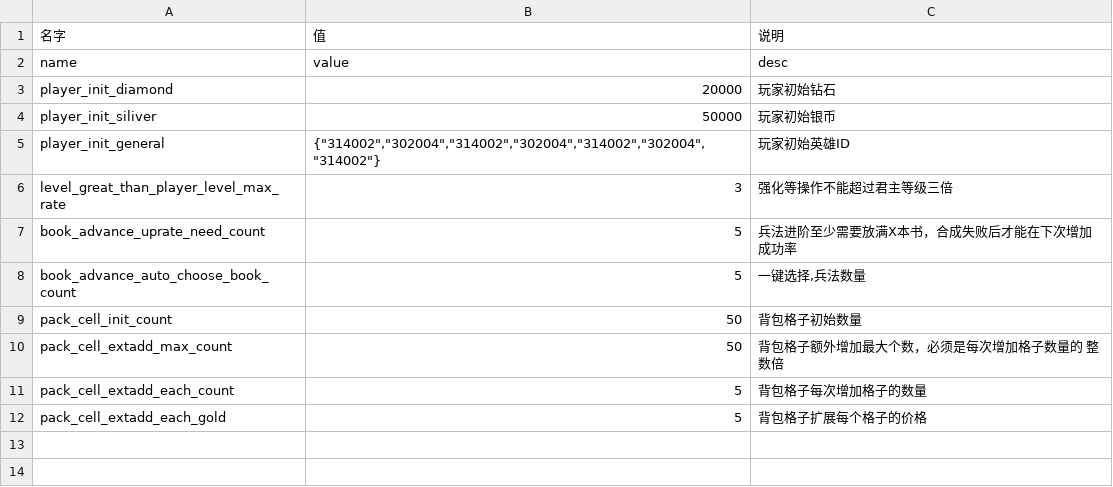
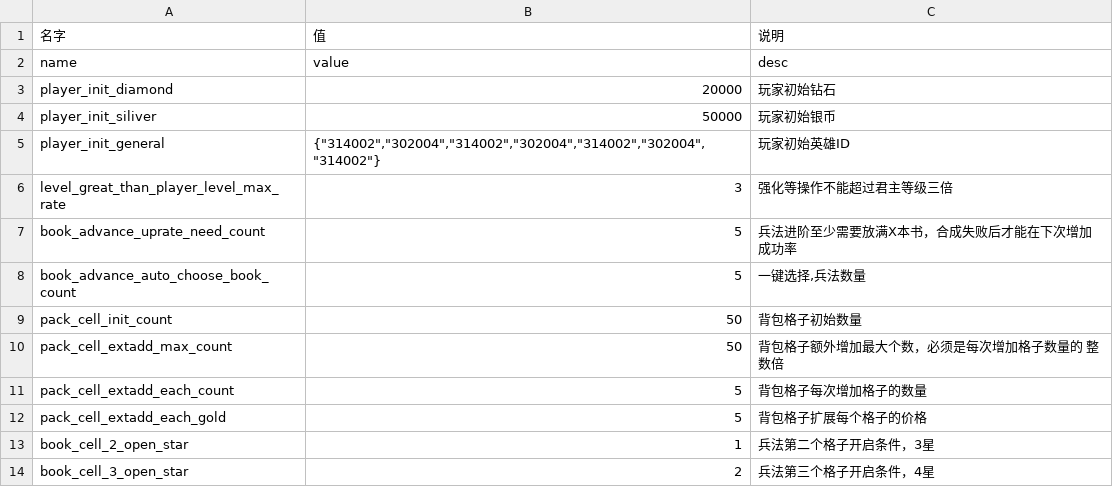
Before and after one commit to mercykevin/gameserver, a CSV file: csvs/Flag.csv, drawn as a sheet.

```diff
--- a/csvs/Flag.csv
+++ b/csvs/Flag.csv
@@ -12 +12,3 @@ pack_cell_extadd_each_count;5;背包格子每次增加格子的数量
 pack_cell_extadd_each_gold;5;背包格子扩展每个格子的价格
+book_cell_2_open_star;1;兵法第二个格子开启条件，3星
+book_cell_3_open_star;2;兵法第三个格子开启条件，4星
```
Also changed, not shown: 10 other files.
